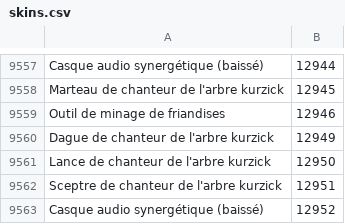
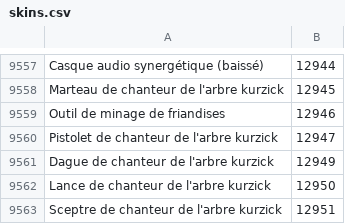
Before and after one commit to Pandraghon/gw2api-namesearch, a CSV file: fr/skins.csv, drawn as a sheet; only a part is shown, gaps mark what is left out; the shorter side is filled out with more unchanged rows.

```diff
--- a/fr/skins.csv
+++ b/fr/skins.csv
@@ -9559,2 +9559,3 @@
 "Outil de minage de friandises",12946
+"Pistolet de chanteur de l'arbre kurzick",12947
 "Dague de chanteur de l'arbre kurzick",12949
```
Also changed, not shown: de/skins.csv, en/skins.csv, 9 other files.
